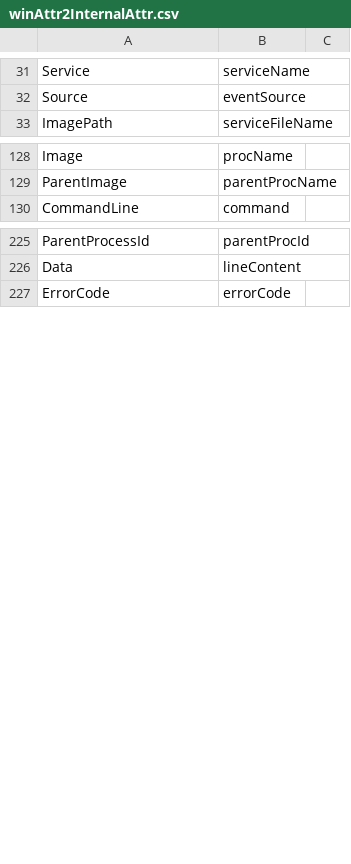
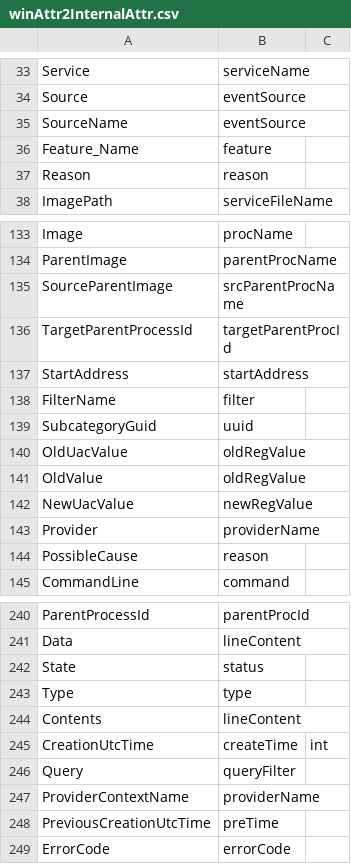
Before and after one commit to FortiSIEM/pySigma-backend-fortisiem, a CSV file: tools/config/winAttr2InternalAttr.csv, drawn as a sheet; only a part is shown, gaps mark what is left out; the diff covers the shown part only.

Commit message:
1. Update tools to generate eventType csv from a rule file 2. Update winAttr2InternalAttr.csv

```diff
--- a/tools/config/winAttr2InternalAttr.csv
+++ b/tools/config/winAttr2InternalAttr.csv
@@ -32,2 +34,5 @@ Service,serviceName
 Source,eventSource
+SourceName,eventSource
+Feature_Name,feature
+Reason,reason
 ImagePath,serviceFileName
@@ -129,2 +134,12 @@ Image,procName
 ParentImage,parentProcName
+SourceParentImage,srcParentProcName
+TargetParentProcessId,targetParentProcId
+StartAddress,startAddress
+FilterName,filter
+SubcategoryGuid,uuid
+OldUacValue,oldRegValue
+OldValue,oldRegValue
+NewUacValue,newRegValue
+Provider,providerName
+PossibleCause,reason
 CommandLine,command
@@ -226,2 +241,9 @@ ParentProcessId,parentProcId
 Data,lineContent
+State,status
+Type,type
+Contents,lineContent
+CreationUtcTime,createTime,int
+Query,queryFilter
+ProviderContextName,providerName
+PreviousCreationUtcTime,preTime
 ErrorCode,errorCode
```
Also changed, not shown: 2 added rows elsewhere in this file, 2 other files.
